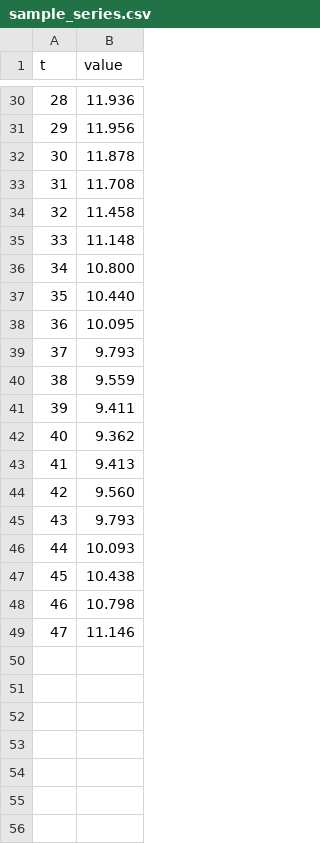
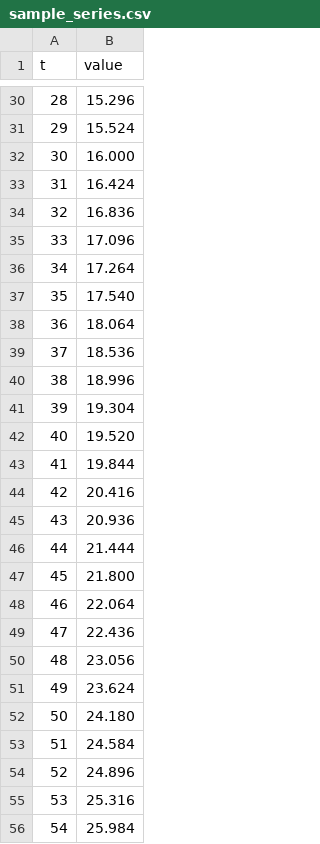
Before and after one commit to XUHIT/ts-auto-research-agent, a CSV file: examples/sample_series.csv, drawn as a sheet; only a part is shown, gaps mark what is left out; the diff covers the shown part only.

```diff
--- a/examples/sample_series.csv
+++ b/examples/sample_series.csv
@@ -30,20 +30,27 @@ t,value
-28,11.936
-29,11.956
-30,11.878
-31,11.708
-32,11.458
-33,11.148
-34,10.800
-35,10.440
-36,10.095
-37,9.793
-38,9.559
-39,9.411
-40,9.362
-41,9.413
-42,9.560
-43,9.793
-44,10.093
-45,10.438
-46,10.798
-47,11.146
+28,15.296
+29,15.524
+30,16.000
+31,16.424
+32,16.836
+33,17.096
+34,17.264
+35,17.540
+36,18.064
+37,18.536
+38,18.996
+39,19.304
+40,19.520
+41,19.844
+42,20.416
+43,20.936
+44,21.444
+45,21.800
+46,22.064
+47,22.436
+48,23.056
+49,23.624
+50,24.180
+51,24.584
+52,24.896
+53,25.316
+54,25.984
```
Also changed, not shown: 5 added rows and 27 edited cells elsewhere in this file, 16 other files.
